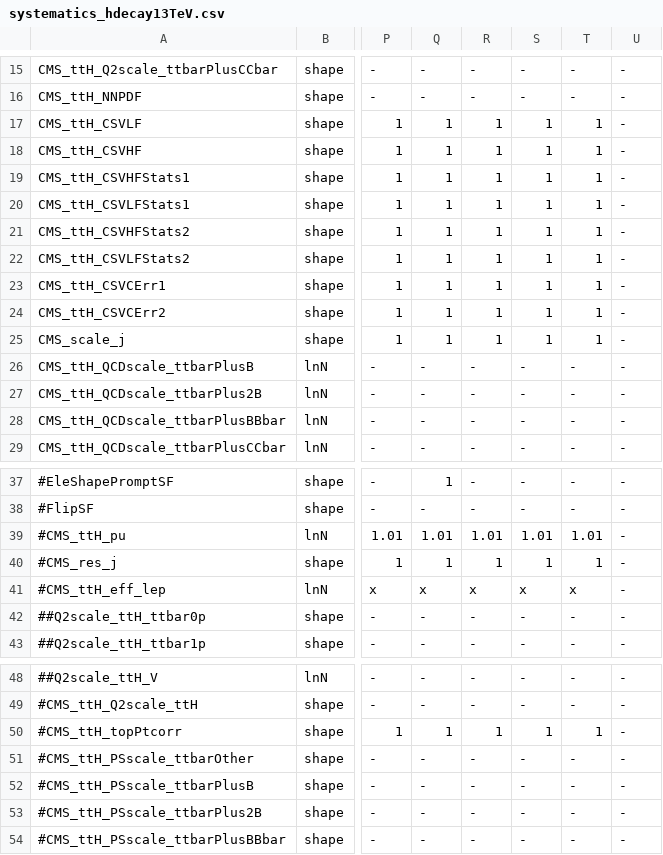
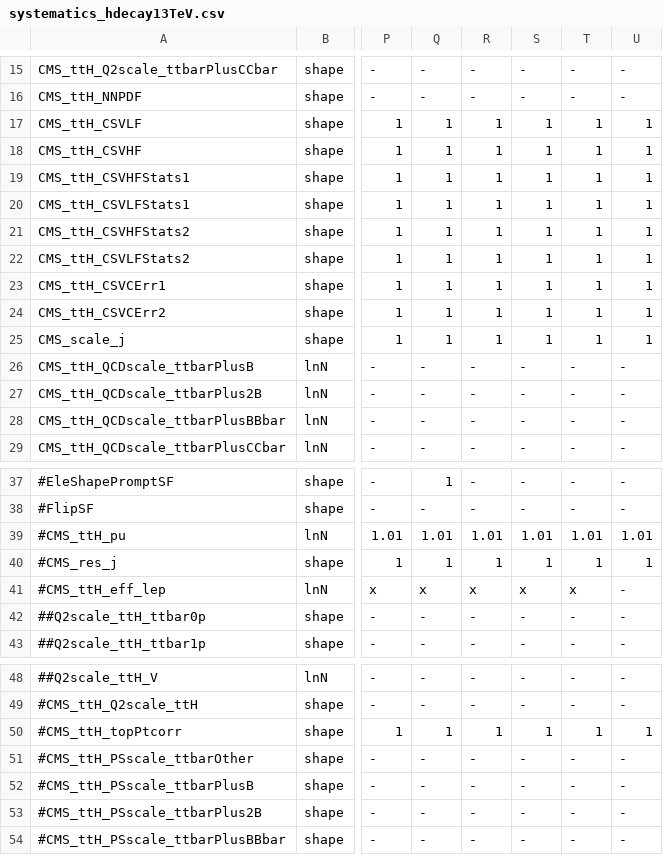
Before and after one commit to cms-ttH/ttH-Limits, a CSV file: python/systematics_hdecay13TeV.csv, drawn as a sheet; only a part is shown, gaps mark what is left out; the diff names each change by its address in the sheet, - before the commit and + after, or states it on an @@ line.

```diff
--- a/python/systematics_hdecay13TeV.csv
+++ b/python/systematics_hdecay13TeV.csv
-U17:U25: -
+U17:U25: 1
-U39: -
+U39: 1.01
-U40: -
+U40: 1
-U50: -
+U50: 1
```
Also changed, not shown: python/systematics_ttbb13TeV.csv.
